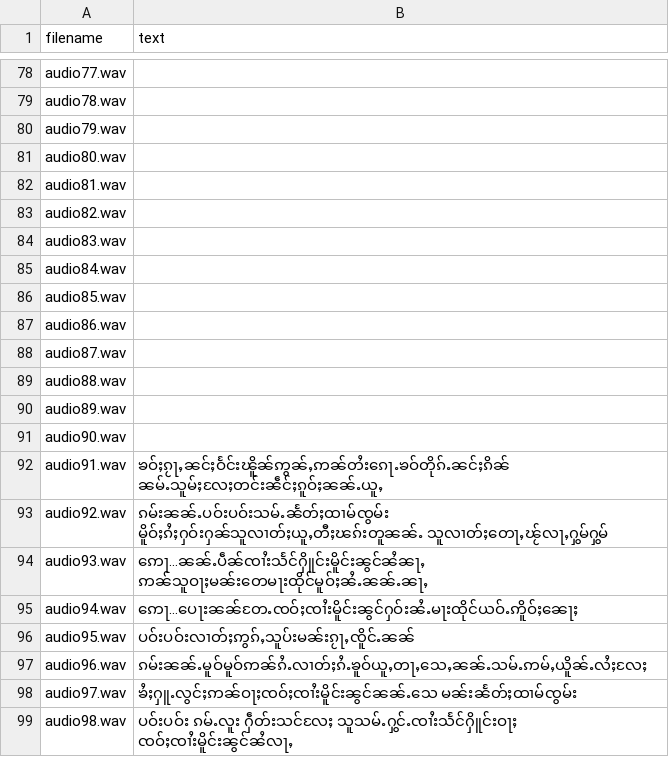
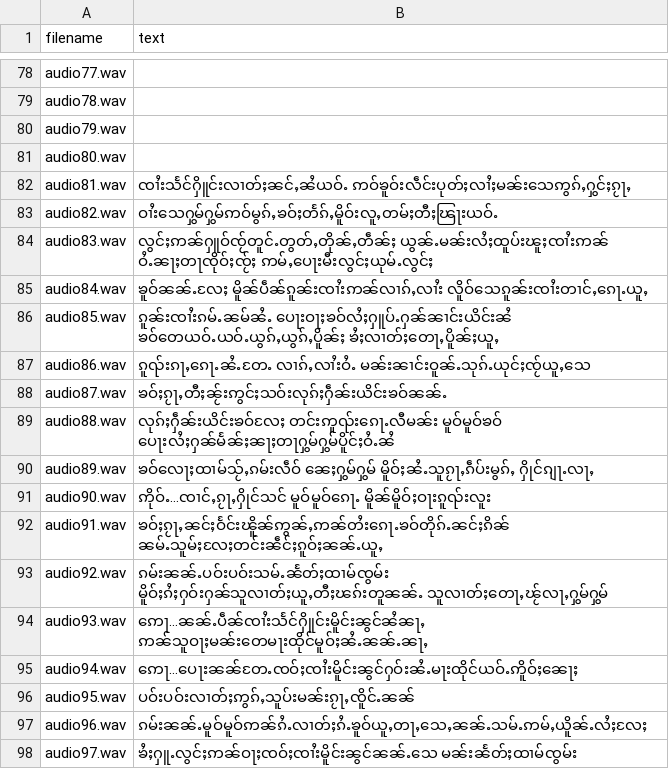
Before and after one commit to doublehprojects/tts-data, a CSV file: transcript.csv, drawn as a sheet; only a part is shown, gaps mark what is left out; the shorter side is filled out with more unchanged rows.

Commit message:
Update audio81 - audio90

```diff
--- a/transcript.csv
+++ b/transcript.csv
@@ -81,12 +81,12 @@ audio79.wav,
 audio80.wav,
-audio81.wav,
-audio82.wav,
-audio83.wav,
-audio84.wav,
-audio85.wav,
-audio86.wav,
-audio87.wav,
-audio88.wav,
-audio89.wav,
-audio90.wav,
+audio81.wav,ၸၢႆးသႅင်ႁိူင်းလၢတ်ႈၼင်ႇၼႆယဝ်ႉ ဢဝ်ၶူဝ်းလဵင်းပုတ်ႈလၢႆႈမၼ်းသေဢွၵ်ႇႁွင်ႈၵႂႃႇ
+audio82.wav,ဝၢႆးသေႁွမ်ႁွမ်ဢဝ်မွၵ်ႇၶဝ်ႈတႅၵ်ႇမိူဝ်းလူႇတမ်ႈတီႈၽြႃးယဝ်ႉ
+audio83.wav,လွင်ႈဢၼ်ႁူဝ်ၸႂ်တူင်ႉတွတ်ႇတိုၼ်ႇတဵၼ်ႈ ယွၼ်ႉမၼ်းလႆႈထူပ်းၽူႈၸၢႆးဢၼ် ဝႆႉၼႃႈတႃၸိုဝ်ႈၸႂ်ႈ ဢမ်ႇပေႃးမီးလွင်ႈယုမ်ႉလွင်ႈ
+audio84.wav,ၶူဝ်ၼၼ်ႉလႄႈ မိူၼ်ပဵၼ်ၵူၼ်းၸၢႆးဢၼ်လၢၵ်ႇလၢႆး လိူဝ်သေၵူၼ်းၸၢႆးတၢင်ႇၵေႃႉယူႇ
+audio85.wav,ၵူၼ်းၸၢႆးၵမ်ႉၼမ်ၼႆႉ ပေႃးဝႃႈၶဝ်လႆႈႁူပ်ႉႁၼ်ၼၢင်းယိင်းၼႆ ၶဝ်တေယဝ်ႉယဝ်ႉယွၵ်ႇယွၵ်ႇပိူၼ်ႈ ၶႆႈလၢတ်ႈတေႃႇပိူၼ်ႈယူႇ
+audio86.wav,ၵူၺ်းၵႃႇၵေႃႉၼႆႉတႄႉ လၢၵ်ႇလၢႆးဝႆႉ မၼ်းၼၢင်းဝူၼ်ႉသုၵ်ႉယုင်ႈၸႂ်ယူႇသေ
+audio87.wav,ၶဝ်ႈၵႂႃႇတီႈၼႂ်းဢွင်ႈသဝ်းလုၵ်ႈႁဵၼ်းယိင်းၶဝ်ၼၼ်ႉ
+audio88.wav,လုၵ်ႈႁဵၼ်းယိင်းၶဝ်လႄႈ တင်းဢူၺ်းၵေႃႉလီမၼ်း မူဝ်မူဝ်ၶဝ် ပေႃးလႆႈႁၼ်မႅၼ်ႈၼႃႈတႃႁွမ်ႁွမ်ပိူင်ႈဝႆႉၼႆ
+audio89.wav,ၶဝ်လေႃႈထၢမ်သႂ်ႇၵမ်းလဵဝ် ၼေႈႁွမ်ႁွမ် မိူဝ်ႈၼႆႉသူၵႂႃႇၵဵပ်းမွၵ်ႇ ႁိုင်ၵျႃႉလႃႇ
+audio90.wav,ဢိုဝ်ႉ…ၸၢင်ႇၵႂႃႇႁိုင်သင် မူဝ်မူဝ်ၵေႃႉ မိူၼ်မိူဝ်ႈဝႃးၵူၺ်းလူး
 audio91.wav,ၶဝ်ႈၵႂႃႇၼင်ႈဝႅင်းၽိူၼ်ဢွၼ်ႇဢၼ်တႆးၵေႃႉၶဝ်တိုၵ်ႉၼင်ႈၵိၼ် ၼမ်ႉသူမ်ႈလႄႈတင်းၼဵင်ႈၵူဝ်ႈၼၼ်ႉယူႇ
```
